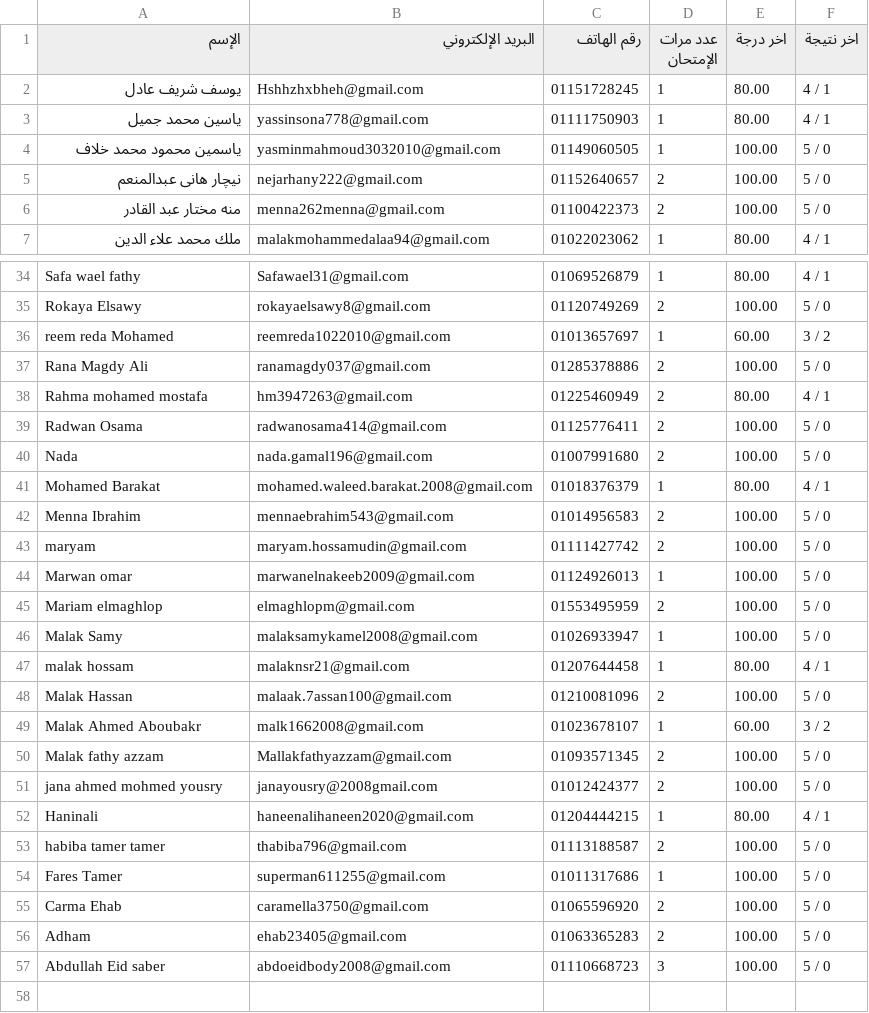
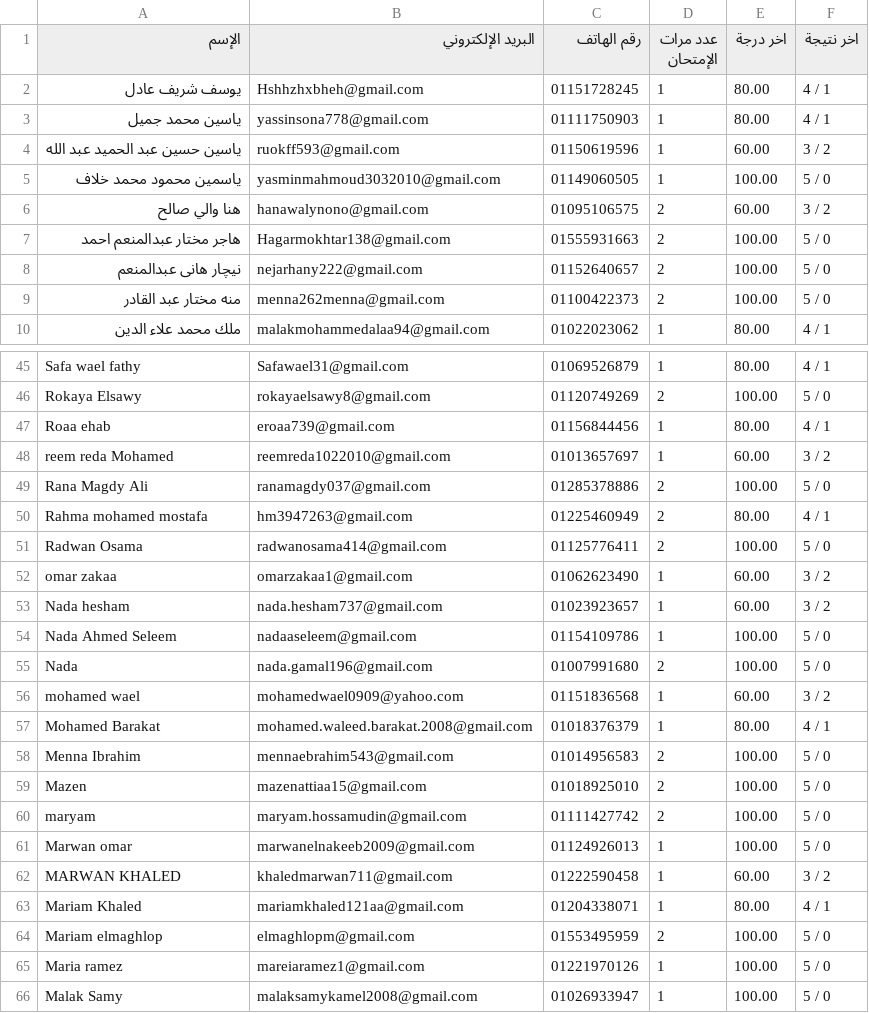
Before and after one commit to Harvovich/Marks-csv, a CSV file: 2sci.csv, drawn as a sheet; only a part is shown, gaps mark what is left out; the shorter side is filled out with more unchanged rows; the diff covers the shown part only.

```diff
--- a/2sci.csv
+++ b/2sci.csv
@@ -3,3 +3,6 @@
 "ياسين محمد جميل","yassinsona778@gmail.com","01111750903","1","80.00","4 / 1"
+"ياسين حسين عبد الحميد عبد الله","ruokff593@gmail.com","01150619596","1","60.00","3 / 2"
 "ياسمين محمود محمد خلاف","yasminmahmoud3032010@gmail.com","01149060505","1","100.00","5 / 0"
+"هنا والي صالح","hanawalynono@gmail.com","01095106575","2","60.00","3 / 2"
+"هاجر مختار عبدالمنعم احمد","Hagarmokhtar138@gmail.com","01555931663","2","100.00","5 / 0"
 "نيچار هانى عبدالمنعم","nejarhany222@gmail.com","01152640657","2","100.00","5 / 0"
@@ -35,2 +46,3 @@
 "Rokaya Elsawy","rokayaelsawy8@gmail.com","01120749269","2","100.00","5 / 0"
+"Roaa ehab","eroaa739@gmail.com","01156844456","1","80.00","4 / 1"
 "reem reda Mohamed","reemreda1022010@gmail.com","01013657697","1","60.00","3 / 2"
@@ -39,8 +51,16 @@
 "Radwan Osama","radwanosama414@gmail.com","01125776411","2","100.00","5 / 0"
+"omar zakaa","omarzakaa1@gmail.com","01062623490","1","60.00","3 / 2"
+"Nada hesham","nada.hesham737@gmail.com","01023923657","1","60.00","3 / 2"
+"Nada Ahmed Seleem","nadaaseleem@gmail.com","01154109786","1","100.00","5 / 0"
 "Nada","nada.gamal196@gmail.com","01007991680","2","100.00","5 / 0"
+"mohamed wael","mohamedwael0909@yahoo.com","01151836568","1","60.00","3 / 2"
 "Mohamed Barakat","mohamed.waleed.barakat.2008@gmail.com","01018376379","1","80.00","4 / 1"
 "Menna Ibrahim","mennaebrahim543@gmail.com","01014956583","2","100.00","5 / 0"
+"Mazen","mazenattiaa15@gmail.com","01018925010","2","100.00","5 / 0"
 "maryam","maryam.hossamudin@gmail.com","01111427742","2","100.00","5 / 0"
 "Marwan omar","marwanelnakeeb2009@gmail.com","01124926013","1","100.00","5 / 0"
+"MARWAN KHALED","khaledmarwan711@gmail.com","01222590458","1","60.00","3 / 2"
+"Mariam Khaled","mariamkhaled121aa@gmail.com","01204338071","1","80.00","4 / 1"
 "Mariam elmaghlop","elmaghlopm@gmail.com","01553495959","2","100.00","5 / 0"
+"Maria ramez","mareiaramez1@gmail.com","01221970126","1","100.00","5 / 0"
 "Malak Samy","malaksamykamel2008@gmail.com","01026933947","1","100.00","5 / 0"
```
Also changed, not shown: 13 added rows elsewhere in this file.
